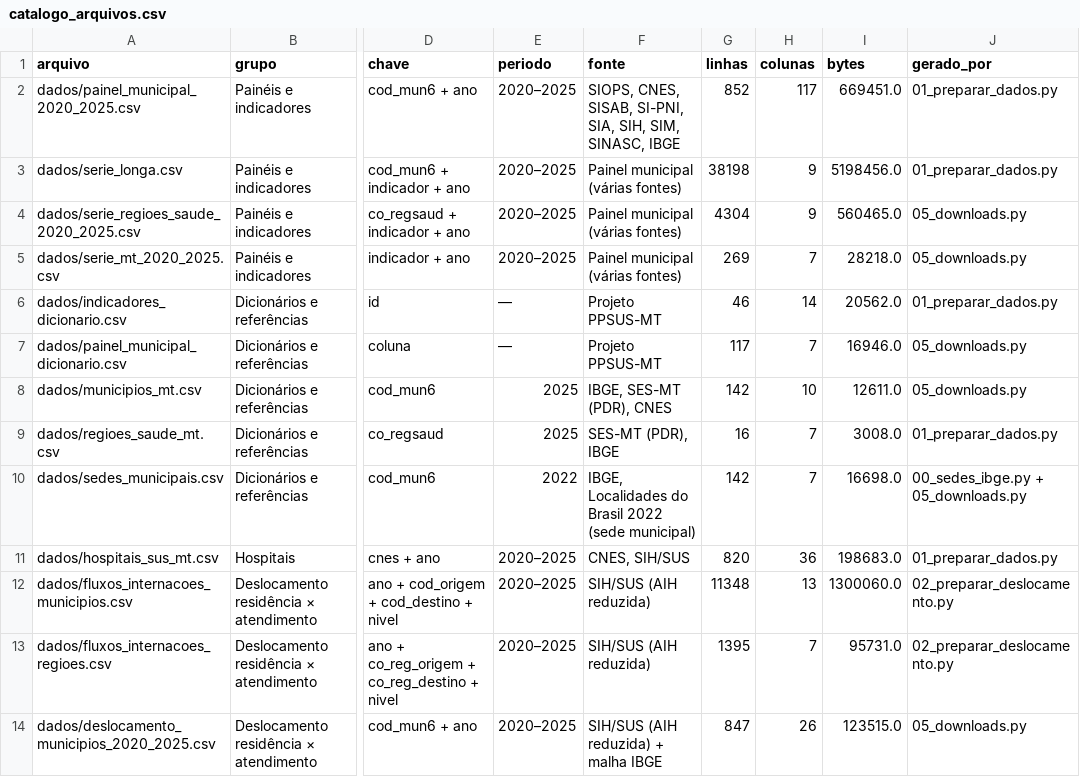
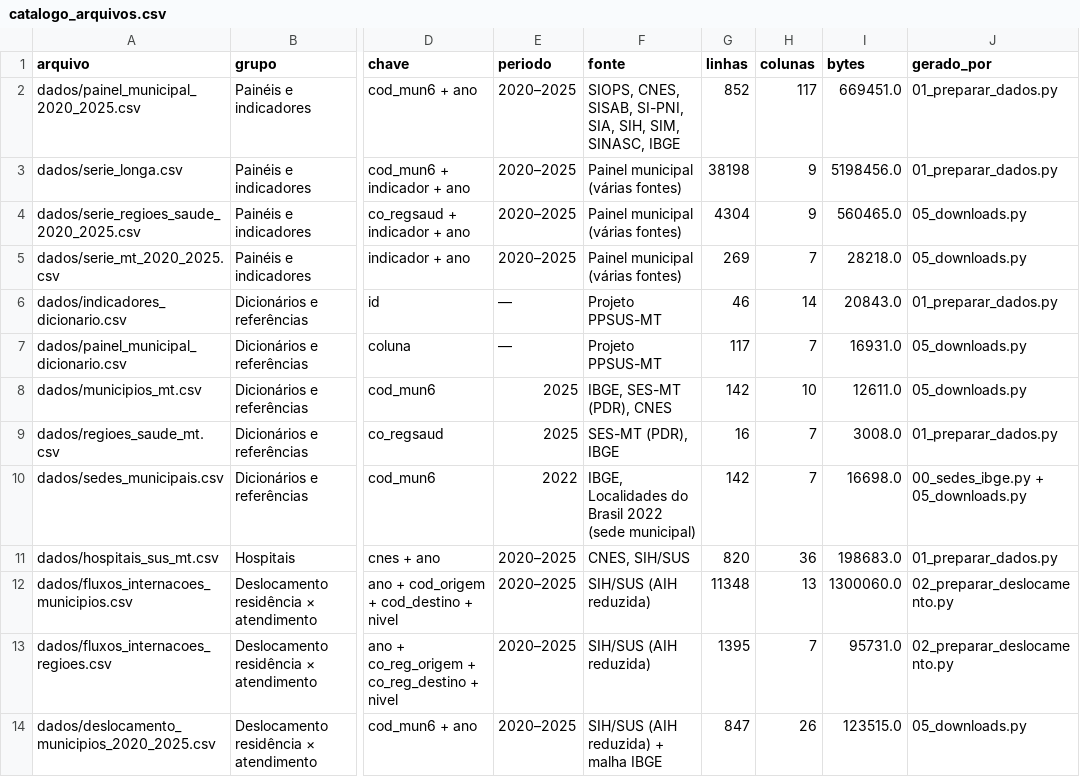
Before and after one commit to DanielLindomar/ppsus, a CSV file: arquivos/dados/catalogo_arquivos.csv, drawn as a sheet; only a part is shown, gaps mark what is left out; the diff names each change by its address in the sheet, - before the commit and + after, or states it on an @@ line.

```diff
--- a/arquivos/dados/catalogo_arquivos.csv
+++ b/arquivos/dados/catalogo_arquivos.csv
-I6 (bytes): 20562.0
+I6 (bytes): 20843.0
-I7 (bytes): 16946.0
+I7 (bytes): 16931.0
```
Also changed, not shown: arquivos/dados/indicadores_dicionario.csv, arquivos/dados/painel_municipal_dicionario.csv, 2 other files.
